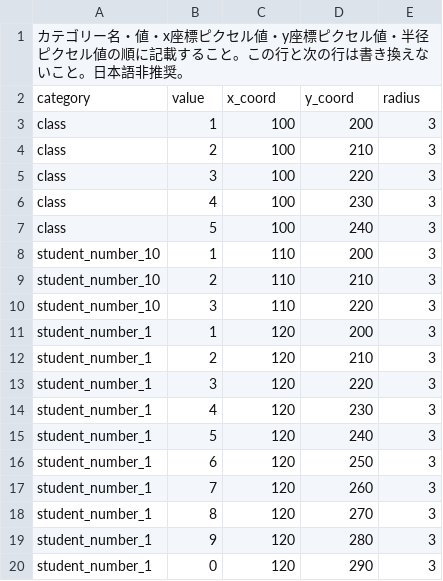
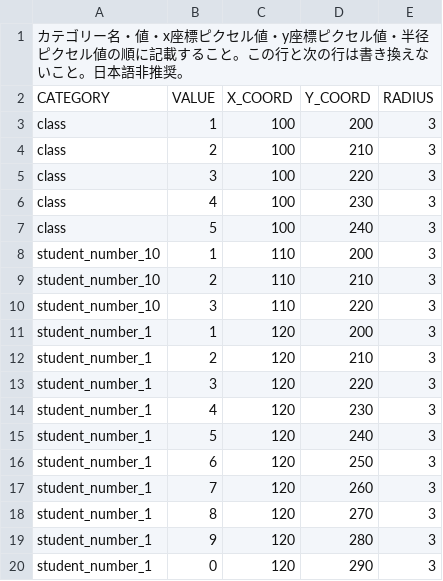
Before and after one commit to mo-mo-666/adjust-scan-images, a CSV file: settings/marksheet.csv, drawn as a sheet.

```diff
--- a/settings/marksheet.csv
+++ b/settings/marksheet.csv
@@ -1,3 +1,3 @@
 カテゴリー名・値・x座標ピクセル値・y座標ピクセル値・半径ピクセル値の順に記載すること。この行と次の行は書き換えないこと。日本語非推奨。
-category,value,x_coord,y_coord,radius
+CATEGORY,VALUE,X_COORD,Y_COORD,RADIUS
 class,1,100,200,3
```
Also changed, not shown: settings/image_setting.csv, 1 other file.
